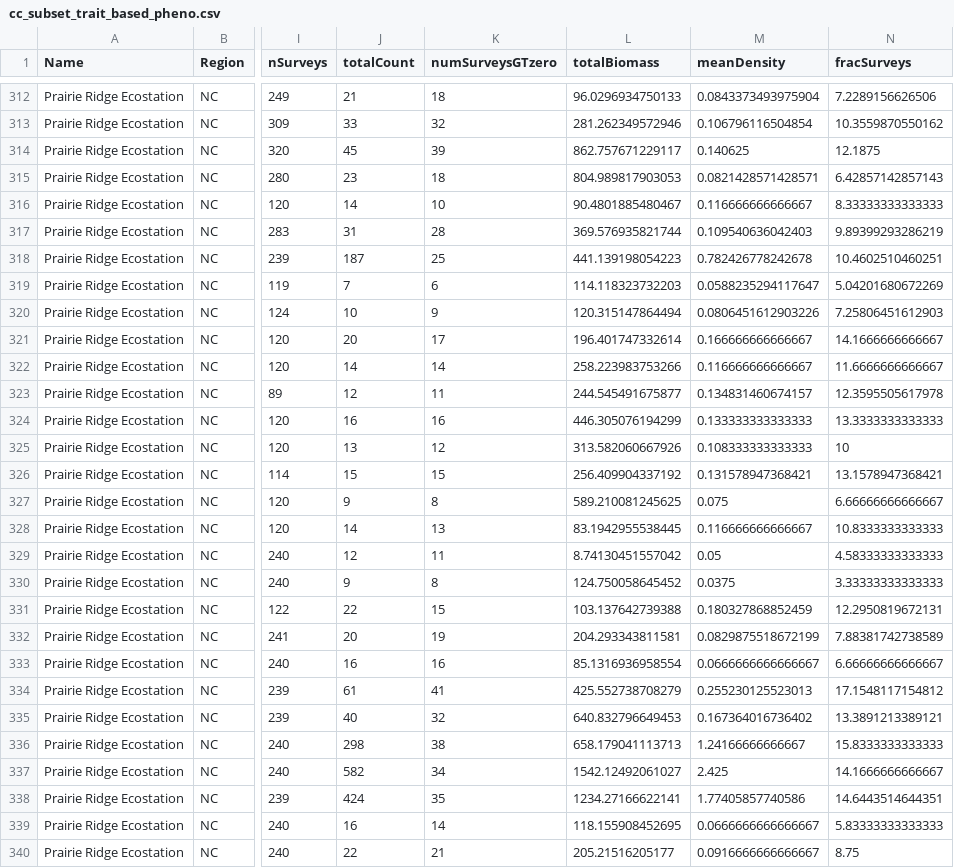
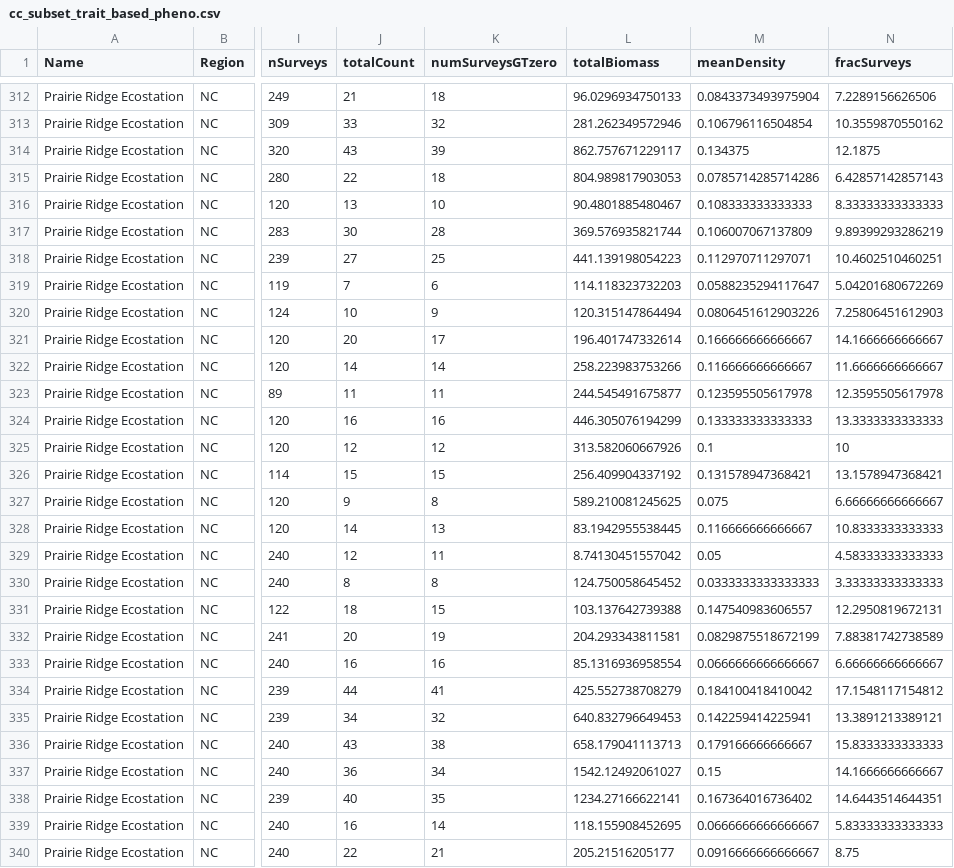
Before and after one commit to hurlbertlab/caterpillars-analysis-public, a CSV file: data/derived_data/cc_subset_trait_based_pheno.csv, drawn as a sheet; only a part is shown, gaps mark what is left out; the diff covers the shown part only; the diff names each change by its address in the sheet, - before the commit and + after, or states it on an @@ line.

Commit message:
Group EwA sites for trait based cat-cast

```diff
--- a/data/derived_data/cc_subset_trait_based_pheno.csv
+++ b/data/derived_data/cc_subset_trait_based_pheno.csv
-J314 (totalCount): 45
+J314 (totalCount): 43
-M314 (meanDensity): 0.140625
+M314 (meanDensity): 0.134375
-J315 (totalCount): 23
+J315 (totalCount): 22
-M315 (meanDensity): 0.0821428571428571
+M315 (meanDensity): 0.0785714285714286
-J316 (totalCount): 14
+J316 (totalCount): 13
-M316 (meanDensity): 0.116666666666667
+M316 (meanDensity): 0.108333333333333
-J317 (totalCount): 31
+J317 (totalCount): 30
-M317 (meanDensity): 0.109540636042403
+M317 (meanDensity): 0.106007067137809
-J318 (totalCount): 187
+J318 (totalCount): 27
-M318 (meanDensity): 0.782426778242678
+M318 (meanDensity): 0.112970711297071
-J323 (totalCount): 12
+J323 (totalCount): 11
-M323 (meanDensity): 0.134831460674157
+M323 (meanDensity): 0.123595505617978
-J325 (totalCount): 13
+J325 (totalCount): 12
-M325 (meanDensity): 0.108333333333333
+M325 (meanDensity): 0.1
-J330 (totalCount): 9
+J330 (totalCount): 8
-M330 (meanDensity): 0.0375
+M330 (meanDensity): 0.0333333333333333
-J331 (totalCount): 22
+J331 (totalCount): 18
-M331 (meanDensity): 0.180327868852459
+M331 (meanDensity): 0.147540983606557
-J334 (totalCount): 61
+J334 (totalCount): 44
-M334 (meanDensity): 0.255230125523013
+M334 (meanDensity): 0.184100418410042
-J335 (totalCount): 40
+J335 (totalCount): 34
-M335 (meanDensity): 0.167364016736402
+M335 (meanDensity): 0.142259414225941
-J336 (totalCount): 298
+J336 (totalCount): 43
-M336 (meanDensity): 1.24166666666667
+M336 (meanDensity): 0.179166666666667
-J337 (totalCount): 582
+J337 (totalCount): 36
-M337 (meanDensity): 2.425
+M337 (meanDensity): 0.15
-J338 (totalCount): 424
+J338 (totalCount): 40
-M338 (meanDensity): 1.77405857740586
+M338 (meanDensity): 0.167364016736402
```
Also changed, not shown: 162 edited cells elsewhere in this file, 1 other file.
